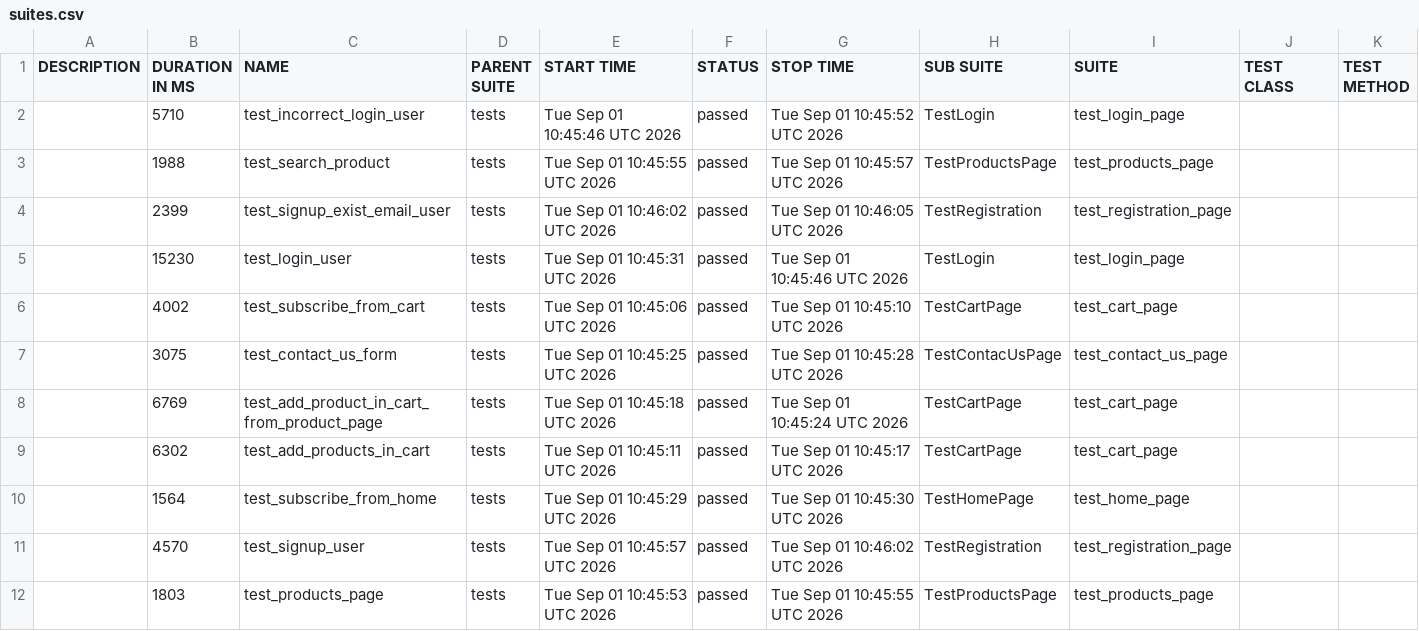
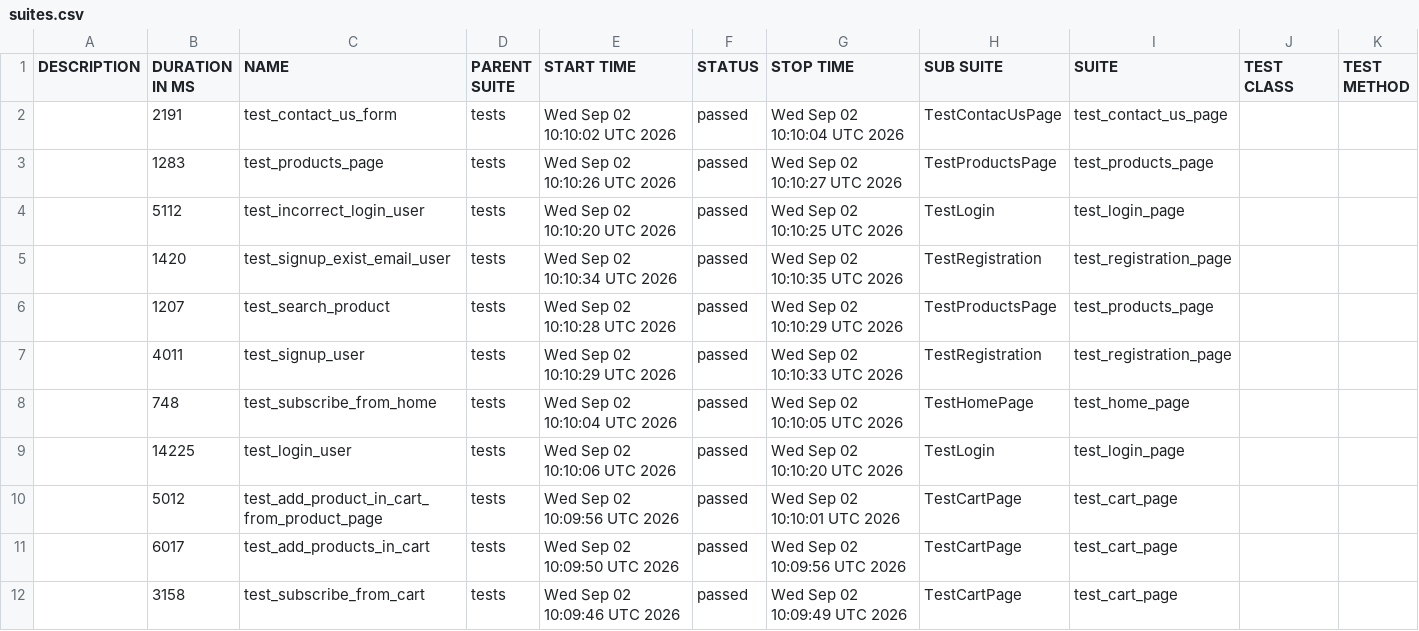
Before and after one commit to AAKats/Marketplace, a CSV file: data/suites.csv, drawn as a sheet.

```diff
--- a/data/suites.csv
+++ b/data/suites.csv
@@ -1,12 +1,12 @@
 "DESCRIPTION","DURATION IN MS","NAME","PARENT SUITE","START TIME","STATUS","STOP TIME","SUB SUITE","SUITE","TEST CLASS","TEST METHOD"
-"","5710","test_incorrect_login_user","tests","Tue Sep 01 10:45:46 UTC 2026","passed","Tue Sep 01 10:45:52 UTC 2026","TestLogin","test_login_page","",""
-"","1988","test_search_product","tests","Tue Sep 01 10:45:55 UTC 2026","passed","Tue Sep 01 10:45:57 UTC 2026","TestProductsPage","test_products_page","",""
-"","2399","test_signup_exist_email_user","tests","Tue Sep 01 10:46:02 UTC 2026","passed","Tue Sep 01 10:46:05 UTC 2026","TestRegistration","test_registration_page","",""
-"","15230","test_login_user","tests","Tue Sep 01 10:45:31 UTC 2026","passed","Tue Sep 01 10:45:46 UTC 2026","TestLogin","test_login_page","",""
-"","4002","test_subscribe_from_cart","tests","Tue Sep 01 10:45:06 UTC 2026","passed","Tue Sep 01 10:45:10 UTC 2026","TestCartPage","test_cart_page","",""
-"","3075","test_contact_us_form","tests","Tue Sep 01 10:45:25 UTC 2026","passed","Tue Sep 01 10:45:28 UTC 2026","TestContacUsPage","test_contact_us_page","",""
-"","6769","test_add_product_in_cart_from_product_page","tests","Tue Sep 01 10:45:18 UTC 2026","passed","Tue Sep 01 10:45:24 UTC 2026","TestCartPage","test_cart_page","",""
-"","6302","test_add_products_in_cart","tests","Tue Sep 01 10:45:11 UTC 2026","passed","Tue Sep 01 10:45:17 UTC 2026","TestCartPage","test_cart_page","",""
-"","1564","test_subscribe_from_home","tests","Tue Sep 01 10:45:29 UTC 2026","passed","Tue Sep 01 10:45:30 UTC 2026","TestHomePage","test_home_page","",""
-"","4570","test_signup_user","tests","Tue Sep 01 10:45:57 UTC 2026","passed","Tue Sep 01 10:46:02 UTC 2026","TestRegistration","test_registration_page","",""
-"","1803","test_products_page","tests","Tue Sep 01 10:45:53 UTC 2026","passed","Tue Sep 01 10:45:55 UTC 2026","TestProductsPage","test_products_page","",""
+"","2191","test_contact_us_form","tests","Wed Sep 02 10:10:02 UTC 2026","passed","Wed Sep 02 10:10:04 UTC 2026","TestContacUsPage","test_contact_us_page","",""
+"","1283","test_products_page","tests","Wed Sep 02 10:10:26 UTC 2026","passed","Wed Sep 02 10:10:27 UTC 2026","TestProductsPage","test_products_page","",""
+"","5112","test_incorrect_login_user","tests","Wed Sep 02 10:10:20 UTC 2026","passed","Wed Sep 02 10:10:25 UTC 2026","TestLogin","test_login_page","",""
+"","1420","test_signup_exist_email_user","tests","Wed Sep 02 10:10:34 UTC 2026","passed","Wed Sep 02 10:10:35 UTC 2026","TestRegistration","test_registration_page","",""
+"","1207","test_search_product","tests","Wed Sep 02 10:10:28 UTC 2026","passed","Wed Sep 02 10:10:29 UTC 2026","TestProductsPage","test_products_page","",""
+"","4011","test_signup_user","tests","Wed Sep 02 10:10:29 UTC 2026","passed","Wed Sep 02 10:10:33 UTC 2026","TestRegistration","test_registration_page","",""
+"","748","test_subscribe_from_home","tests","Wed Sep 02 10:10:04 UTC 2026","passed","Wed Sep 02 10:10:05 UTC 2026","TestHomePage","test_home_page","",""
+"","14225","test_login_user","tests","Wed Sep 02 10:10:06 UTC 2026","passed","Wed Sep 02 10:10:20 UTC 2026","TestLogin","test_login_page","",""
+"","5012","test_add_product_in_cart_from_product_page","tests","Wed Sep 02 10:09:56 UTC 2026","passed","Wed Sep 02 10:10:01 UTC 2026","TestCartPage","test_cart_page","",""
+"","6017","test_add_products_in_cart","tests","Wed Sep 02 10:09:50 UTC 2026","passed","Wed Sep 02 10:09:56 UTC 2026","TestCartPage","test_cart_page","",""
+"","3158","test_subscribe_from_cart","tests","Wed Sep 02 10:09:46 UTC 2026","passed","Wed Sep 02 10:09:49 UTC 2026","TestCartPage","test_cart_page","",""
```
Also changed, not shown: data/behaviors.csv, 48 other files.
